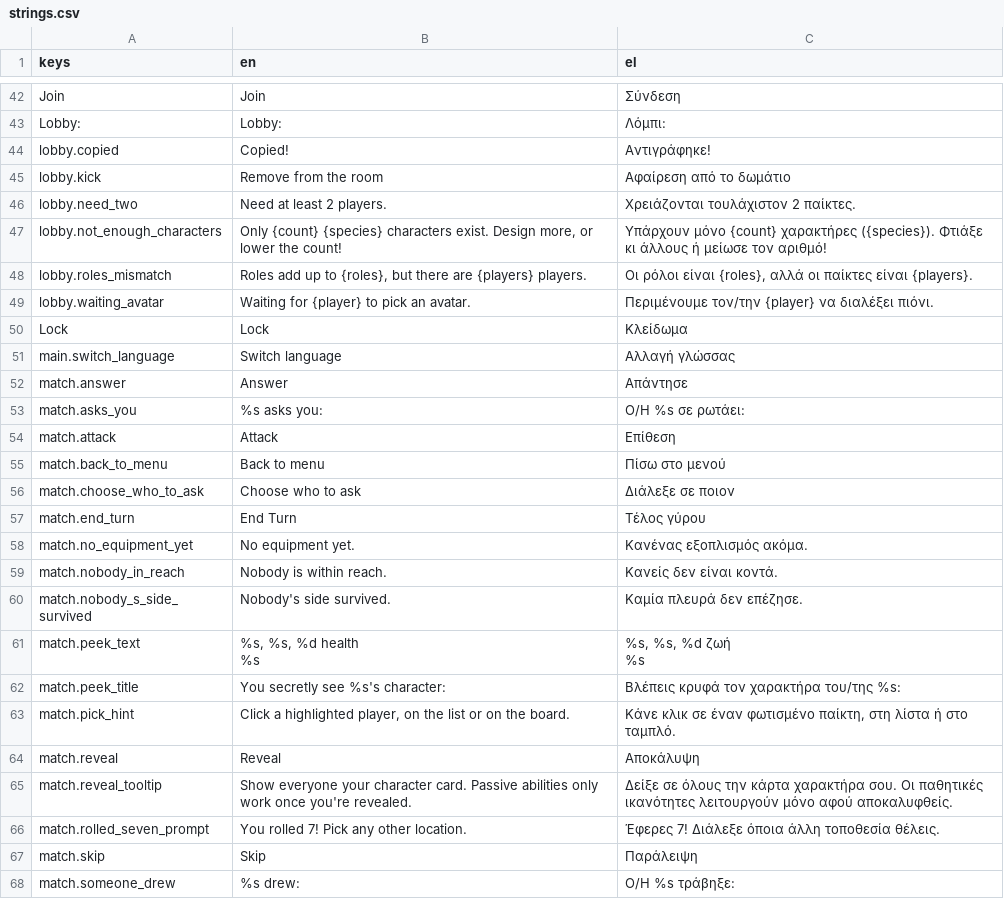
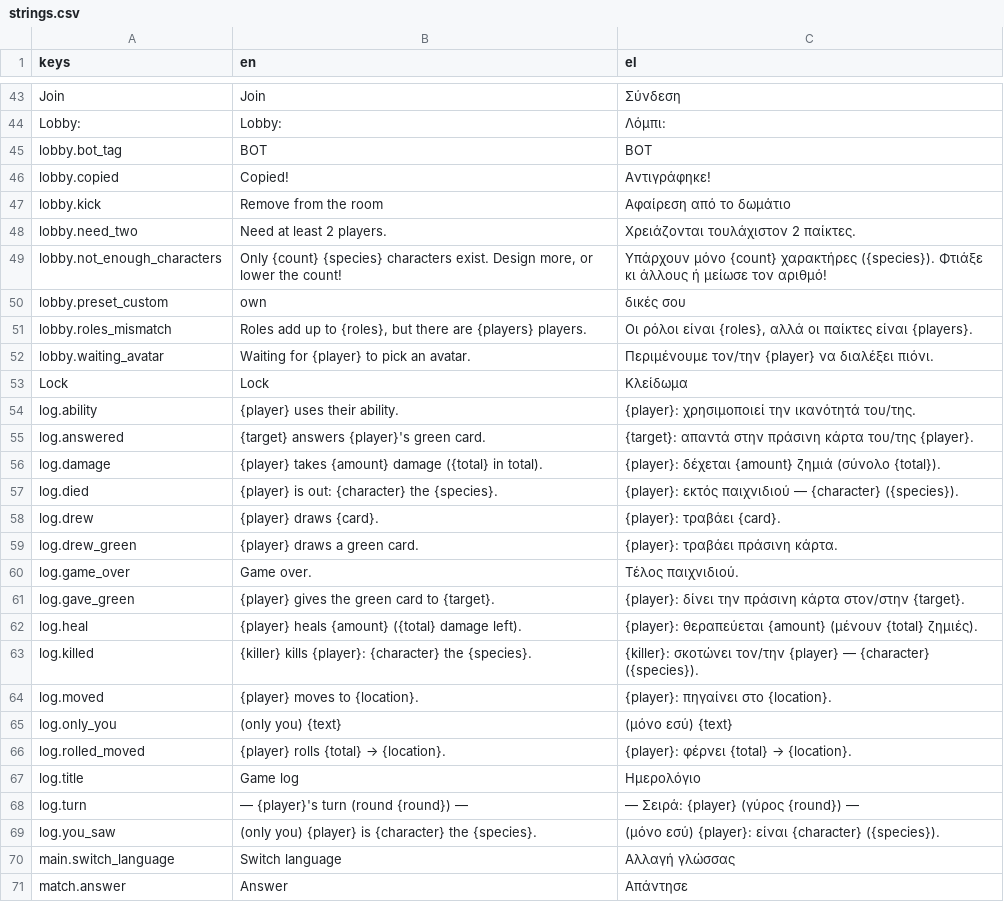
Before and after one commit to MVour/hunters, a CSV file: i18n/strings.csv, drawn as a sheet; only a part is shown, gaps mark what is left out; the shorter side is filled out with more unchanged rows; the diff covers the shown part only; the diff names each change by its address in the sheet, - before the commit and + after, or states it on an @@ line.

Commit message:
Bot players, lobby teams presets, game log; fix stuck-turn risks
- Lobby: Players / Teams presets / Fill with bots; bots take seats, make way for people (C019, D009)
- Bots play inside the match server, fair (only what their seat may know), weighted decisions (server/bots/)
- Game log in the match screen; player drawers open to the left of their row (C020)
- Fixes: bots retry roll / green card / end turn; second question to one player waits (BUG-008);
  location names in Shortcut / Old Map prompts; online room owner can change teams;
  room status counts people only

```diff
--- a/i18n/strings.csv
+++ b/i18n/strings.csv
+row 45: lobby.bot_tag | BOT | BOT
+row 50: lobby.preset_custom | own | δικές σου
+row 54: log.ability | {player} uses their ability. | {player}: χρησιμοποιεί την ικανότητά του/της.
+row 55: log.answered | {target} answers {player}'s green card. | {target}: απαντά στην πράσινη κάρτα του/της {player}.
+row 56: log.damage | {player} takes {amount} damage ({total} in total). | {player}: δέχεται {amount} ζημιά (σύνολο {total}).
+row 57: log.died | {player} is out: {character} the {species}. | {player}: εκτός παιχνιδιού — {character} ({species}).
+row 58: log.drew | {player} draws {card}. | {player}: τραβάει {card}.
+row 59: log.drew_green | {player} draws a green card. | {player}: τραβάει πράσινη κάρτα.
+row 60: log.game_over | Game over. | Τέλος παιχνιδιού.
+row 61: log.gave_green | {player} gives the green card to {target}. | {player}: δίνει την πράσινη κάρτα στον/στην {target}.
+row 62: log.heal | {player} heals {amount} ({total} damage left). | {player}: θεραπεύεται {amount} (μένουν {total} ζημιές).
+row 63: log.killed | {killer} kills {player}: {character} the {species}. | {killer}: σκοτώνει τον/την {player} — {character} ({species}).
+row 64: log.moved | {player} moves to {location}. | {player}: πηγαίνει στο {location}.
+row 65: log.only_you | (only you) {text} | (μόνο εσύ) {text}
+row 66: log.rolled_moved | {player} rolls {total} → {location}. | {player}: φέρνει {total} → {location}.
+row 67: log.title | Game log | Ημερολόγιο
+row 68: log.turn | — {player}'s turn (round {round}) — | — Σειρά: {player} (γύρος {round}) —
+row 69: log.you_saw | (only you) {player} is {character} the {species}. | (μόνο εσύ) {player}: είναι {character} ({species}).
```
Also changed, not shown: 4 added rows elsewhere in this file, 27 other files.
